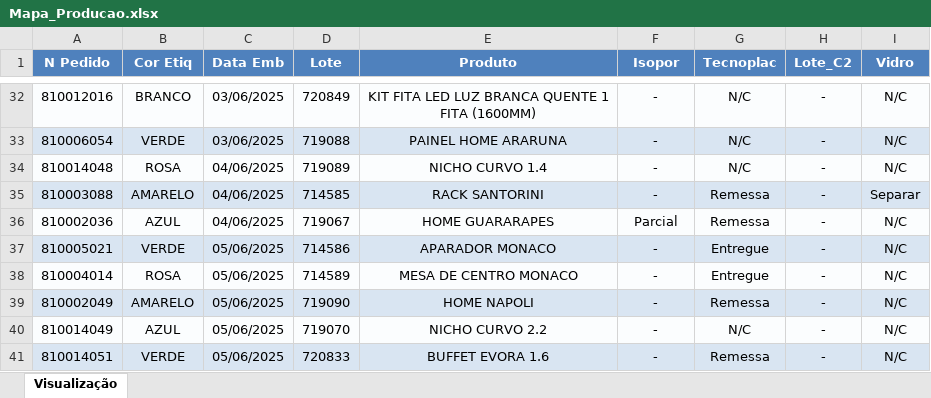
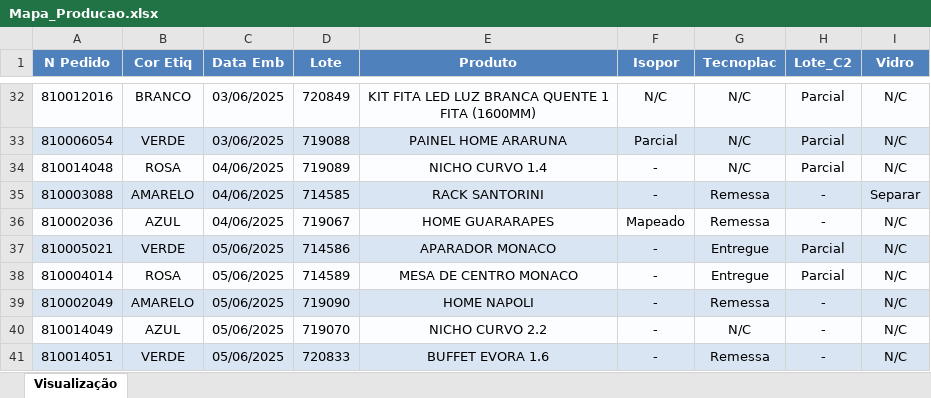
Before and after one commit to enzokpedrica/LineaBrasil, an Excel workbook: mapa-producao/Mapa_Producao.xlsx, sheet Visualização, drawn as a sheet; only a part is shown, gaps mark what is left out; values as stored, in another font and other column widths than the file's, no borders; the diff covers the shown part only; the diff names each change by its address in the sheet, - before the commit and + after, or states it on an @@ line.

```diff
--- a/mapa-producao/Mapa_Producao.xlsx (sheet Visualização)
+++ b/mapa-producao/Mapa_Producao.xlsx (sheet Visualização)
-F32 (Isopor): -
+F32 (Isopor): N/C
-H32:H34 (Lote_C2): -
+H32:H34 (Lote_C2): Parcial
-F33 (Isopor): -
+F33 (Isopor): Parcial
-F36 (Isopor): Parcial
+F36 (Isopor): Mapeado
-H37:H38 (Lote_C2): -
+H37:H38 (Lote_C2): Parcial
```
Also changed, not shown: 31 edited cells elsewhere in this sheet, mapa-producao/Outros/Mapa_Copia.xlsx, mapa-producao/Outros/Mapa_Transformado.xlsx, 1 other file.
